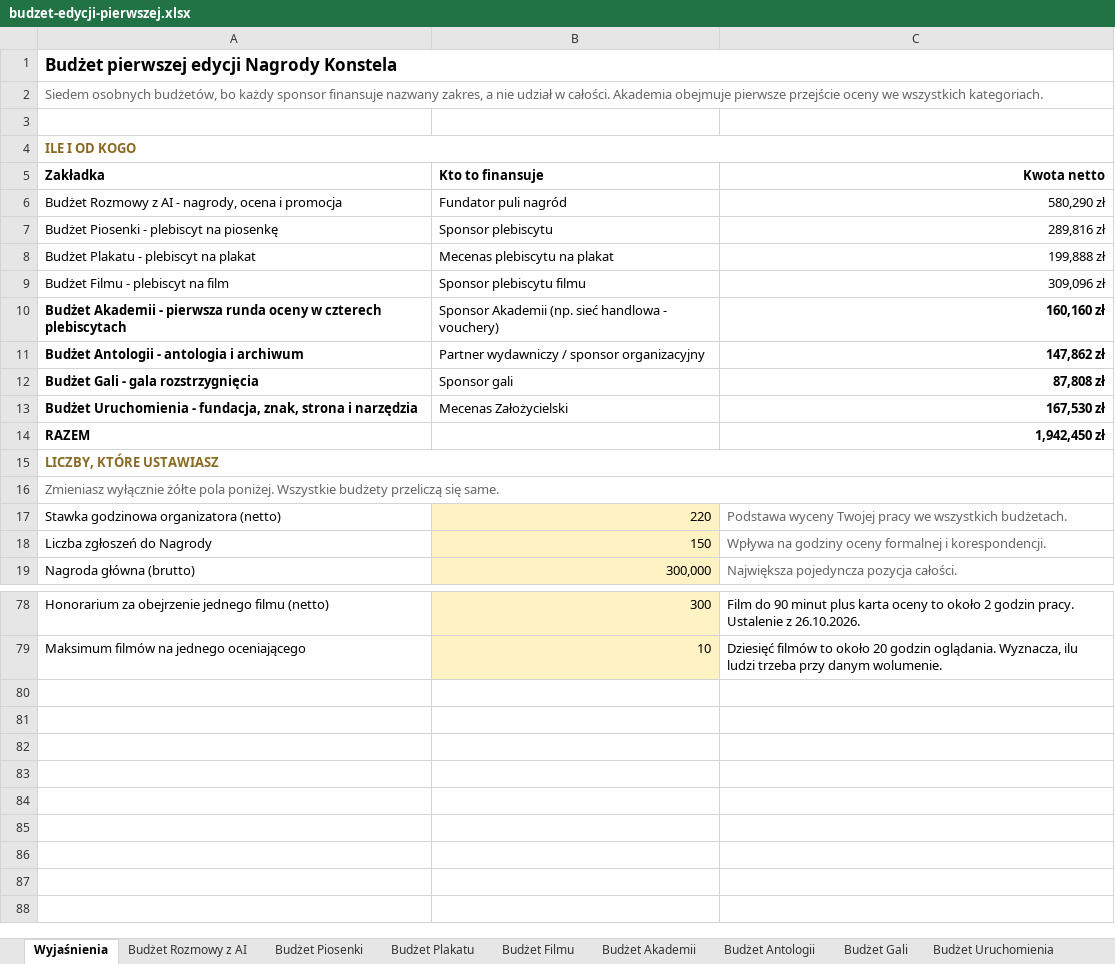
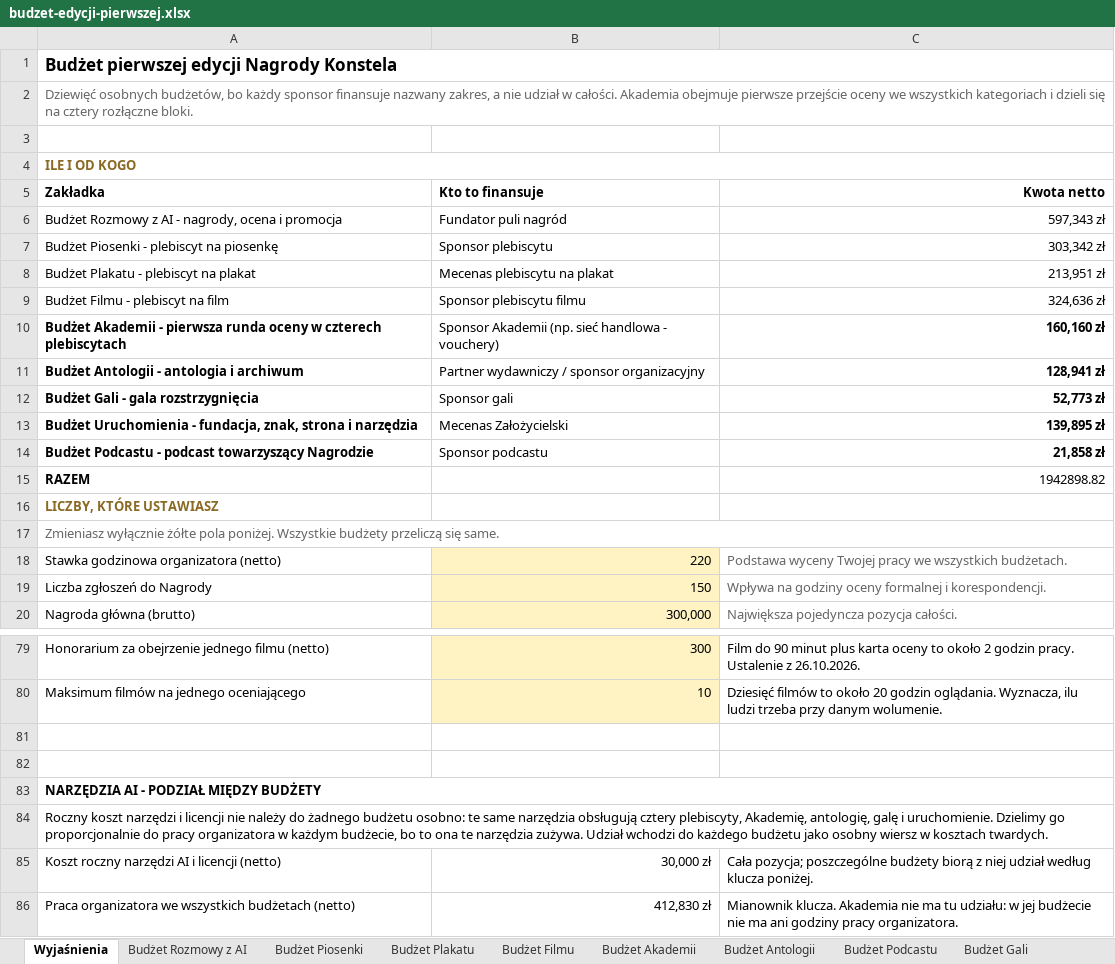
Before and after one commit to kolbinski/konstela, an Excel workbook: budzet-edycji-pierwszej.xlsx, sheet Wyjaśnienia, drawn as a sheet; only a part is shown, gaps mark what is left out; values as stored, in another font and other column widths than the file's, no borders; removed rows and columns are numbered as before the commit, all else as after; the diff covers the shown part only; the diff names each change by its address in the sheet, - before the commit and + after, or states it on an @@ line.

```diff
--- a/budzet-edycji-pierwszej.xlsx (sheet Wyjaśnienia)
+++ b/budzet-edycji-pierwszej.xlsx (sheet Wyjaśnienia)
+sheet tab: Budżet Podcastu
-A2 (Zakładka): Siedem osobnych budżetów, bo każdy sponsor finansuje nazwany zakres, a nie udział w całości. Akademia obejmuje pierwsze przejście oceny we wszystkich kategoriach.
+A2 (Zakładka): Dziewięć osobnych budżetów, bo każdy sponsor finansuje nazwany zakres, a nie udział w całości. Akademia obejmuje pierwsze przejście oceny we wszystkich kategoriach i dzieli się na cztery rozłączne bloki.
-C6 (Kwota netto): 580,290 zł
+C6 (Kwota netto): 597,343 zł
-C7 (Kwota netto): 289,816 zł
+C7 (Kwota netto): 303,342 zł
-C8 (Kwota netto): 199,888 zł
+C8 (Kwota netto): 213,951 zł
-C9 (Kwota netto): 309,096 zł
+C9 (Kwota netto): 324,636 zł
-C11 (Kwota netto): 147,862 zł
+C11 (Kwota netto): 128,941 zł
-C12 (Kwota netto): 87,808 zł
+C12 (Kwota netto): 52,773 zł
-C13 (Kwota netto): 167,530 zł
+C13 (Kwota netto): 139,895 zł
+row 14: Budżet Podcastu - podcast towarzyszący Nagrodzie | Sponsor podcastu | 21,858 zł
-C15 (Kwota netto): 1,942,450 zł
+C15 (Kwota netto): 1942898.82
-C15 bold: on
+C15 bold: off
-A15:C15 merged
+row 81: (empty)
+row 82: (empty)
+row 83: NARZĘDZIA AI - PODZIAŁ MIĘDZY BUDŻETY
+row 84: Roczny koszt narzędzi i licencji nie należy do żadnego budżetu osobno: te same narzędzia obsługują cztery plebiscyty, Akademię, antologię, galę i uruchomienie. Dzielimy go proporcjonalnie do pracy organizatora w każdym budżecie, bo to ona te narzędzia zużywa. Udział wchodzi do każdego budżetu jako osobny wiersz w kosztach twardych.
+row 85: Koszt roczny narzędzi AI i licencji (netto) | 30,000 zł | Cała pozycja; poszczególne budżety biorą z niej udział według klucza poniżej.
+row 86: Praca organizatora we wszystkich budżetach (netto) | 412,830 zł | Mianownik klucza. Akademia nie ma tu udziału: w jej budżecie nie ma ani godziny pracy organizatora.
```
Also changed, not shown: merged cells elsewhere in this sheet, sheet Budżet Antologii, sheet Budżet Uruchomienia, sheet Budżet Rozmowy z AI, sheet Budżet Gali, sheet Budżet Piosenki, sheet Budżet Filmu, 1 more sheet, formulas that keep their value, attachments/zestawienie-zadania.xlsx, 45 other files.
